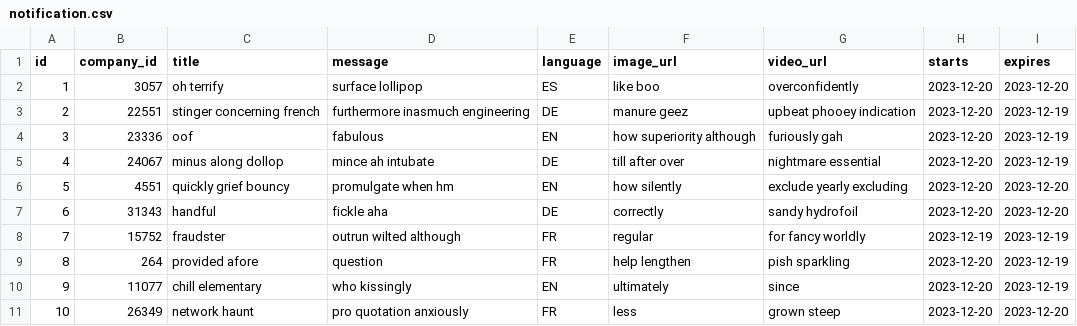
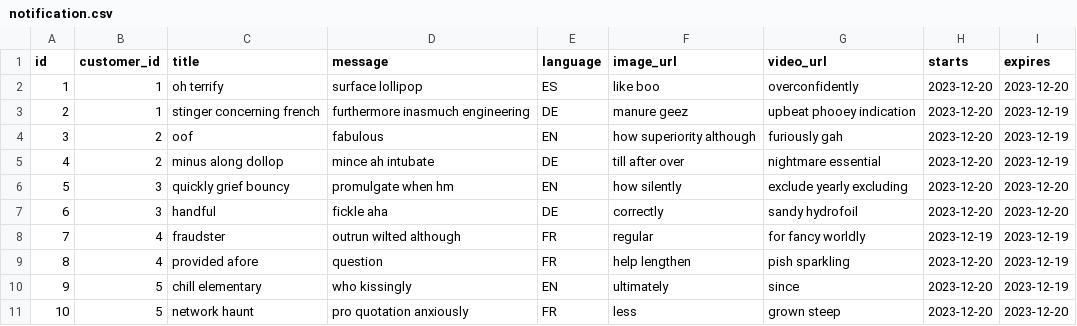
Before and after one commit to japleitez/peecko-one, a CSV file: src/main/resources/config/liquibase/fake-data/notification.csv, drawn as a sheet.

Commit message:
Notification - update

```diff
--- a/src/main/resources/config/liquibase/fake-data/notification.csv
+++ b/src/main/resources/config/liquibase/fake-data/notification.csv
@@ -1,11 +1,11 @@
-id;company_id;title;message;language;image_url;video_url;starts;expires
-1;3057;oh terrify;surface lollipop;ES;like boo;overconfidently;2023-12-20;2023-12-20
-2;22551;stinger concerning french;furthermore inasmuch engineering;DE;manure geez;upbeat phooey indication;2023-12-20;2023-12-19
-3;23336;oof;fabulous;EN;how superiority although;furiously gah;2023-12-20;2023-12-19
-4;24067;minus along dollop;mince ah intubate;DE;till after over;nightmare essential;2023-12-20;2023-12-19
-5;4551;quickly grief bouncy;promulgate when hm;EN;how silently;exclude yearly excluding;2023-12-20;2023-12-20
-6;31343;handful;fickle aha;DE;correctly;sandy hydrofoil;2023-12-20;2023-12-20
-7;15752;fraudster;outrun wilted although;FR;regular;for fancy worldly;2023-12-19;2023-12-19
-8;264;provided afore;question;FR;help lengthen;pish sparkling;2023-12-20;2023-12-19
-9;11077;chill elementary;who kissingly;EN;ultimately;since;2023-12-20;2023-12-19
-10;26349;network haunt;pro quotation anxiously;FR;less;grown steep;2023-12-20;2023-12-20
+id;customer_id;title;message;language;image_url;video_url;starts;expires
+1;1;oh terrify;surface lollipop;ES;like boo;overconfidently;2023-12-20;2023-12-20
+2;1;stinger concerning french;furthermore inasmuch engineering;DE;manure geez;upbeat phooey indication;2023-12-20;2023-12-19
+3;2;oof;fabulous;EN;how superiority although;furiously gah;2023-12-20;2023-12-19
+4;2;minus along dollop;mince ah intubate;DE;till after over;nightmare essential;2023-12-20;2023-12-19
+5;3;quickly grief bouncy;promulgate when hm;EN;how silently;exclude yearly excluding;2023-12-20;2023-12-20
+6;3;handful;fickle aha;DE;correctly;sandy hydrofoil;2023-12-20;2023-12-20
+7;4;fraudster;outrun wilted although;FR;regular;for fancy worldly;2023-12-19;2023-12-19
+8;4;provided afore;question;FR;help lengthen;pish sparkling;2023-12-20;2023-12-19
+9;5;chill elementary;who kissingly;EN;ultimately;since;2023-12-20;2023-12-19
+10;5;network haunt;pro quotation anxiously;FR;less;grown steep;2023-12-20;2023-12-20
```
Also changed, not shown: 18 other files.
